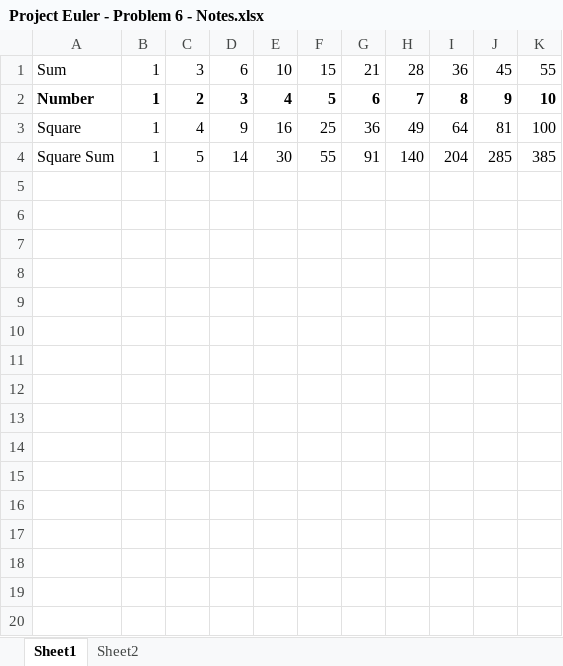
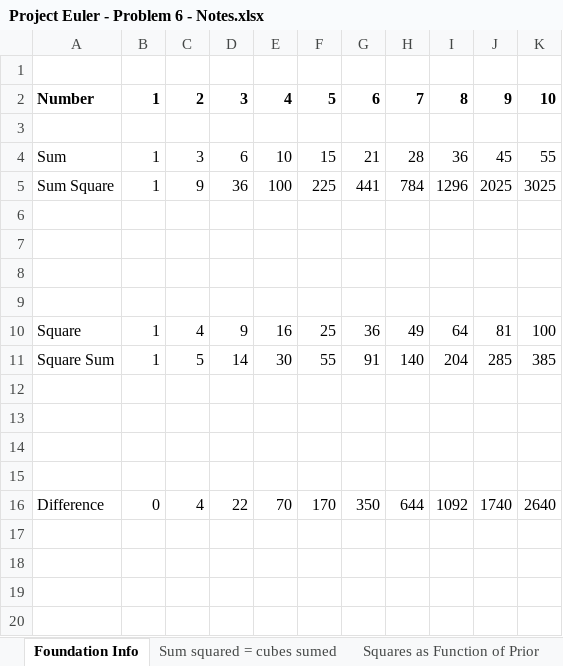
Before and after one commit to MMitsuyasu/Project-Euler, an Excel workbook: Euler Project Answers/Project Euler - Problem 6 - Notes.xlsx, sheet Foundation Info, drawn as a sheet; only a part is shown; values as stored, in another font and other column widths than the file's, no borders; addresses are those after the commit; the diff covers the shown part only; the diff names each change by its address in the sheet, - before the commit and + after, or states it on an @@ line.

```diff
--- a/Euler Project Answers/Project Euler - Problem 6 - Notes.xlsx (sheet Foundation Info)
+++ b/Euler Project Answers/Project Euler - Problem 6 - Notes.xlsx (sheet Foundation Info)
-sheet tab: Sheet1
+sheet tab: Foundation Info
-sheet tab: Sheet2
+sheet tab: Squares as Function of Prior
+sheet tab: Sum squared = cubes sumed
+row 1: (empty)
+row 2: Number | 1 | 2 | 3 | 4 | 5 | 6 | 7 | 8 | 9 | 10
+row 3: (empty)
+row 5: Sum Square | 1 | 9 | 36 | 100 | 225 | 441 | 784 | 1296 | 2025 | 3025
-row 6: Number | 1 | 2 | 3 | 4 | 5 | 6 | 7 | 8 | 9 | 10
+row 6: (empty)
+row 7: (empty)
+row 8: (empty)
+row 9: (empty)
+row 12: (empty)
+row 13: (empty)
+row 14: (empty)
+row 15: (empty)
+row 16: Difference | 0 | 4 | 22 | 70 | 170 | 350 | 644 | 1092 | 1740 | 2640
+row 17: (empty)
+row 18: (empty)
+row 19: (empty)
+row 20: (empty)
```
Also changed, not shown: 10 added rows elsewhere in this sheet, sheet Squares as Function of Prior, formulas that keep their value.
